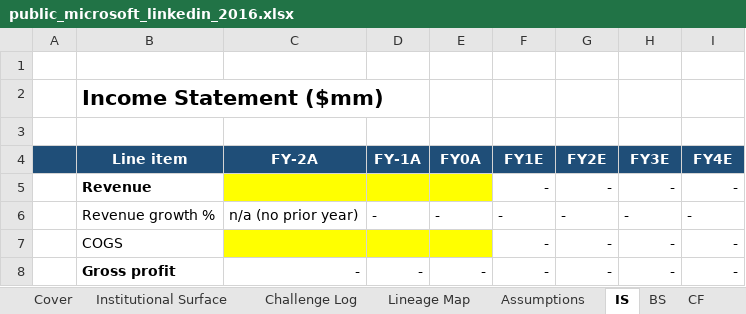
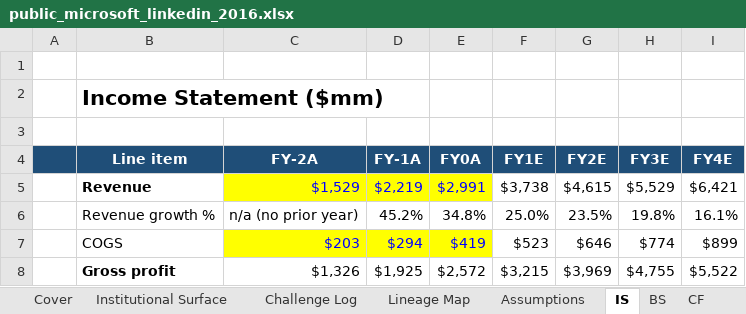
Before and after one commit to SMC17/finance-segway, an Excel workbook: 01_Investment_Banking/instances/public_microsoft_linkedin_2016.xlsx, sheet IS, drawn as a sheet; only a part is shown; values as stored, in another font and other column widths than the file's, no borders; the diff covers the shown part only; the diff names each change by its address in the sheet, - before the commit and + after, or states it on an @@ line.

```diff
--- a/01_Investment_Banking/instances/public_microsoft_linkedin_2016.xlsx (sheet IS)
+++ b/01_Investment_Banking/instances/public_microsoft_linkedin_2016.xlsx (sheet IS)
-C5 (FY-2A): (empty)
+C5 (FY-2A): $1,529
-D5 (FY-1A): (empty)
+D5 (FY-1A): $2,219
-E5 (FY0A): (empty)
+E5 (FY0A): $2,991
-F5 (FY1E): -
+F5 (FY1E): $3,738
-G5 (FY2E): -
+G5 (FY2E): $4,615
-H5 (FY3E): -
+H5 (FY3E): $5,529
-I5 (FY4E): -
+I5 (FY4E): $6,421
-D6 (FY-1A): -
+D6 (FY-1A): 45.2%
-E6 (FY0A): -
+E6 (FY0A): 34.8%
-F6 (FY1E): -
+F6 (FY1E): 25.0%
-G6 (FY2E): -
+G6 (FY2E): 23.5%
-H6 (FY3E): -
+H6 (FY3E): 19.8%
-I6 (FY4E): -
+I6 (FY4E): 16.1%
-C7 (FY-2A): (empty)
+C7 (FY-2A): $203
-D7 (FY-1A): (empty)
+D7 (FY-1A): $294
-E7 (FY0A): (empty)
+E7 (FY0A): $419
-F7 (FY1E): -
+F7 (FY1E): $523
-G7 (FY2E): -
+G7 (FY2E): $646
-H7 (FY3E): -
+H7 (FY3E): $774
-I7 (FY4E): -
+I7 (FY4E): $899
-C8 (FY-2A): -
+C8 (FY-2A): $1,326
-D8 (FY-1A): -
+D8 (FY-1A): $1,925
-E8 (FY0A): -
+E8 (FY0A): $2,572
-F8 (FY1E): -
+F8 (FY1E): $3,215
-G8 (FY2E): -
+G8 (FY2E): $3,969
-H8 (FY3E): -
+H8 (FY3E): $4,755
-I8 (FY4E): -
+I8 (FY4E): $5,522
```
Also changed, not shown: 84 edited cells elsewhere in this sheet, sheet Comps, sheet DCF, sheet Assumptions, sheet Transaction Analysis, sheet Accretion Dilution, sheet CF, 4 more sheets, 7 other files.
